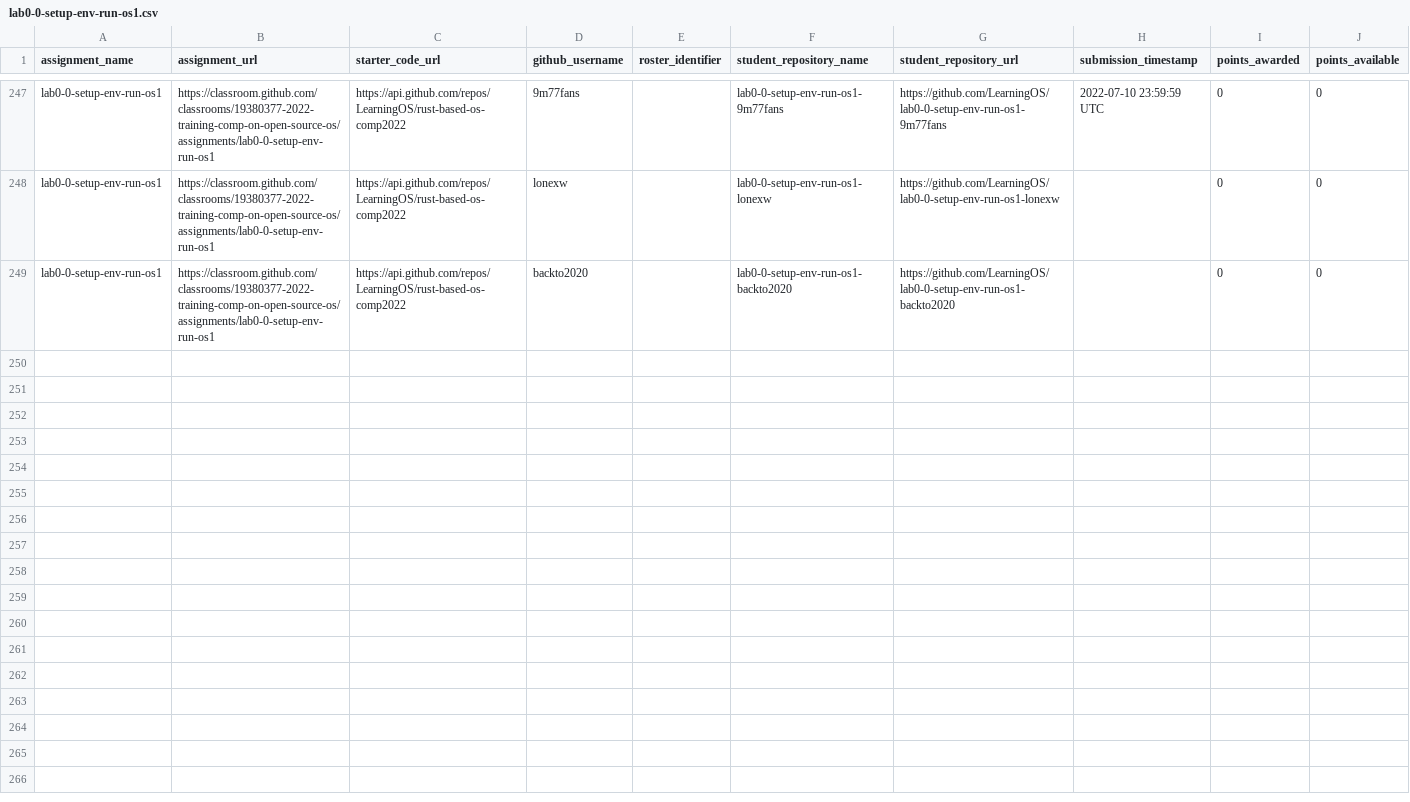
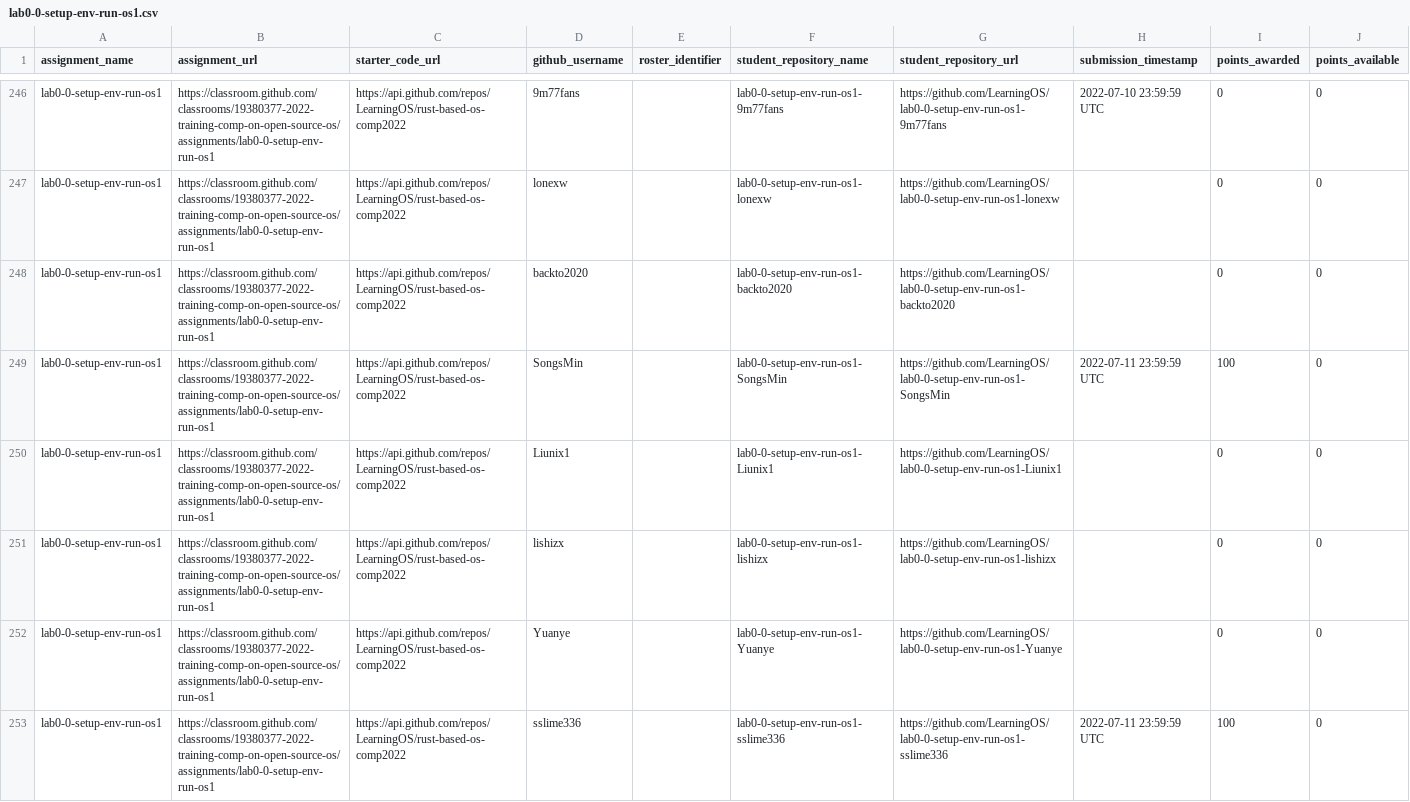
Before and after one commit to os2edu/autograding-frontent, a CSV file: src/scripts/assignments/lab0-0-setup-env-run-os1.csv, drawn as a sheet; only a part is shown, gaps mark what is left out; the diff covers the shown part only; the diff names each change by its address in the sheet, - before the commit and + after, or states it on an @@ line.

Commit message:
updata data

```diff
--- a/src/scripts/assignments/lab0-0-setup-env-run-os1.csv
+++ b/src/scripts/assignments/lab0-0-setup-env-run-os1.csv
+row 249: lab0-0-setup-env-run-os1 | https://classroom.github.com/classrooms/19380377-2022-training-comp-on-open-source-os/assignments/lab0-0-setup-env-run-os1 | https://api.github.com/repos/LearningOS/rust-based-os-comp2022 | SongsMin |  | lab0-0-setup-env-run-os1-SongsMin | https://github.com/LearningOS/lab0-0-setup-env-run-os1-SongsMin | 2022-07-11 23:59:59 UTC | 100 | 0
+row 250: lab0-0-setup-env-run-os1 | https://classroom.github.com/classrooms/19380377-2022-training-comp-on-open-source-os/assignments/lab0-0-setup-env-run-os1 | https://api.github.com/repos/LearningOS/rust-based-os-comp2022 | Liunix1 |  | lab0-0-setup-env-run-os1-Liunix1 | https://github.com/LearningOS/lab0-0-setup-env-run-os1-Liunix1 |  | 0 | 0
+row 251: lab0-0-setup-env-run-os1 | https://classroom.github.com/classrooms/19380377-2022-training-comp-on-open-source-os/assignments/lab0-0-setup-env-run-os1 | https://api.github.com/repos/LearningOS/rust-based-os-comp2022 | lishizx |  | lab0-0-setup-env-run-os1-lishizx | https://github.com/LearningOS/lab0-0-setup-env-run-os1-lishizx |  | 0 | 0
+row 252: lab0-0-setup-env-run-os1 | https://classroom.github.com/classrooms/19380377-2022-training-comp-on-open-source-os/assignments/lab0-0-setup-env-run-os1 | https://api.github.com/repos/LearningOS/rust-based-os-comp2022 | Yuanye |  | lab0-0-setup-env-run-os1-Yuanye | https://github.com/LearningOS/lab0-0-setup-env-run-os1-Yuanye |  | 0 | 0
+row 253: lab0-0-setup-env-run-os1 | https://classroom.github.com/classrooms/19380377-2022-training-comp-on-open-source-os/assignments/lab0-0-setup-env-run-os1 | https://api.github.com/repos/LearningOS/rust-based-os-comp2022 | sslime336 |  | lab0-0-setup-env-run-os1-sslime336 | https://github.com/LearningOS/lab0-0-setup-env-run-os1-sslime336 | 2022-07-11 23:59:59 UTC | 100 | 0
```
Also changed, not shown: 5 added rows, 1 removed row and 5 edited cells elsewhere in this file, src/scripts/assignments/lab0-1-run-os2.csv, src/scripts/assignments/lab1-os3.csv, 10 other files.
